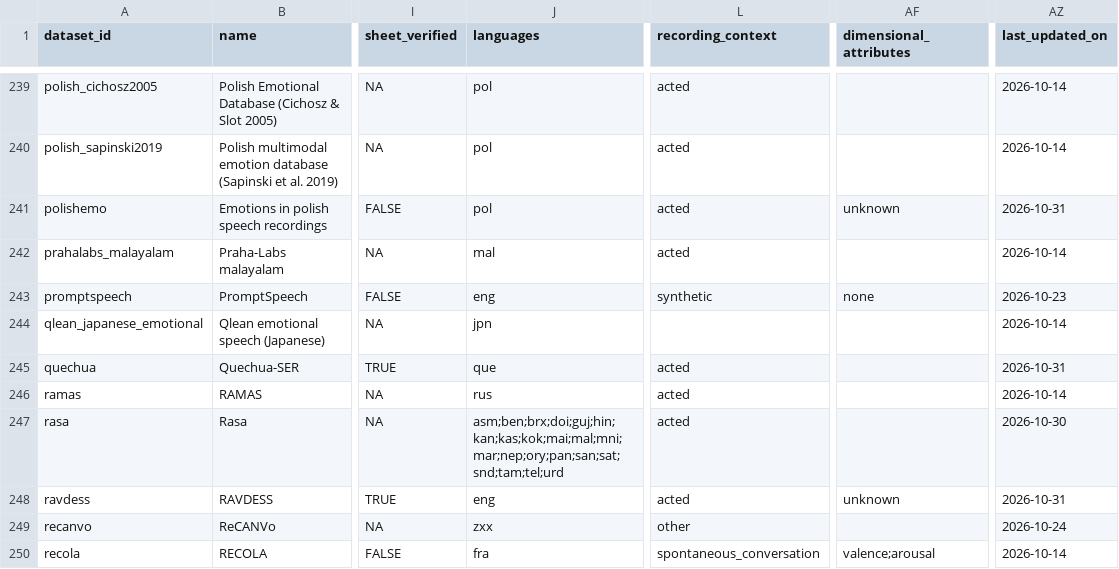
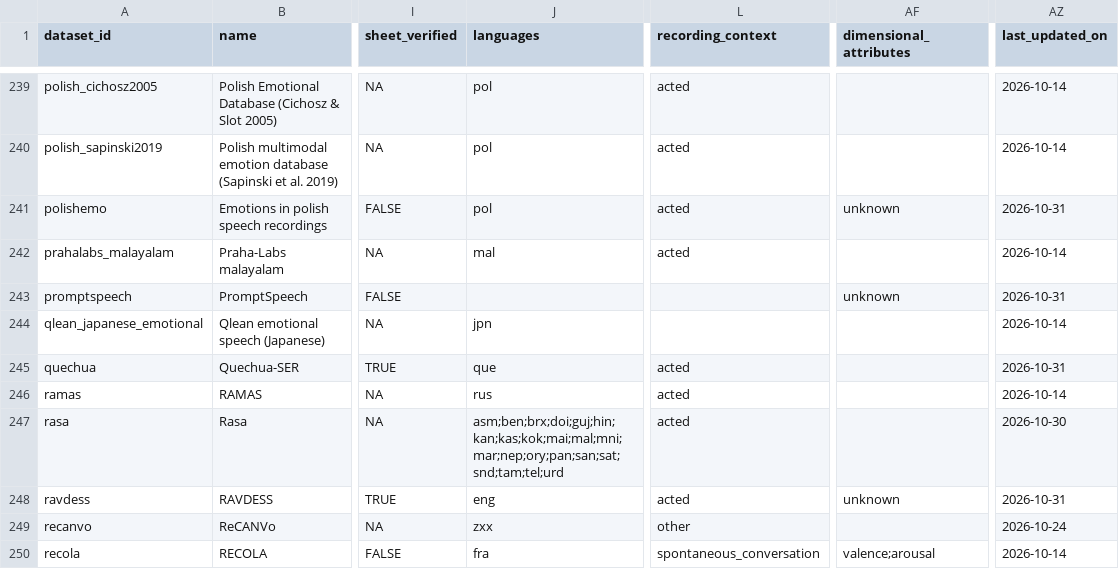
Before and after one commit to itoten/ser_dataset_db, a CSV file: data/datasets.csv, drawn as a sheet; only a part is shown, gaps mark what is left out; the diff names each change by its address in the sheet, - before the commit and + after, or states it on an @@ line.

```diff
--- a/data/datasets.csv
+++ b/data/datasets.csv
-J243 (languages): eng
+J243 (languages): (empty)
-L243 (recording_context): synthetic
+L243 (recording_context): (empty)
-AF243 (dimensional_attributes): none
+AF243 (dimensional_attributes): unknown
-AZ243 (last_updated_on): 2026-10-23
+AZ243 (last_updated_on): 2026-10-31
```
Also changed, not shown: views/datasets_wide.csv, 1 other file.
